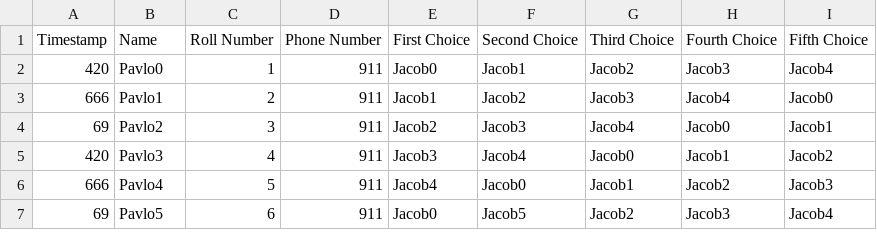
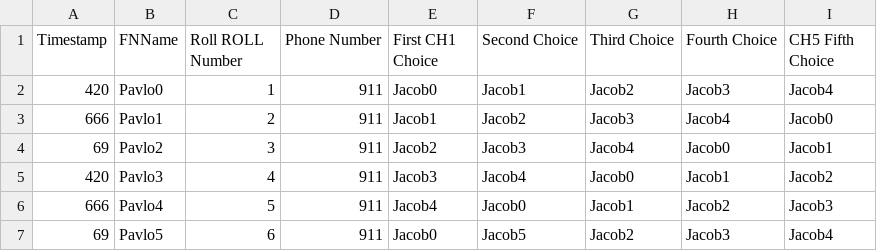
Before and after one commit to pavlo-tech/BigLittlePairProgram, a CSV file: AnonBrothers.csv, drawn as a sheet.

```diff
--- a/AnonBrothers.csv
+++ b/AnonBrothers.csv
@@ -1,2 +1,2 @@
-Timestamp,Name,Roll Number,Phone Number,First Choice,Second Choice,Third Choice,Fourth Choice,Fifth Choice
+Timestamp,FNName,Roll ROLL Number,Phone Number,First CH1 Choice,Second Choice,Third Choice,Fourth Choice,CH5 Fifth Choice
 420,Pavlo0,1,911,Jacob0,Jacob1,Jacob2,Jacob3,Jacob4
```
Also changed, not shown: AnonPledge.csv.
